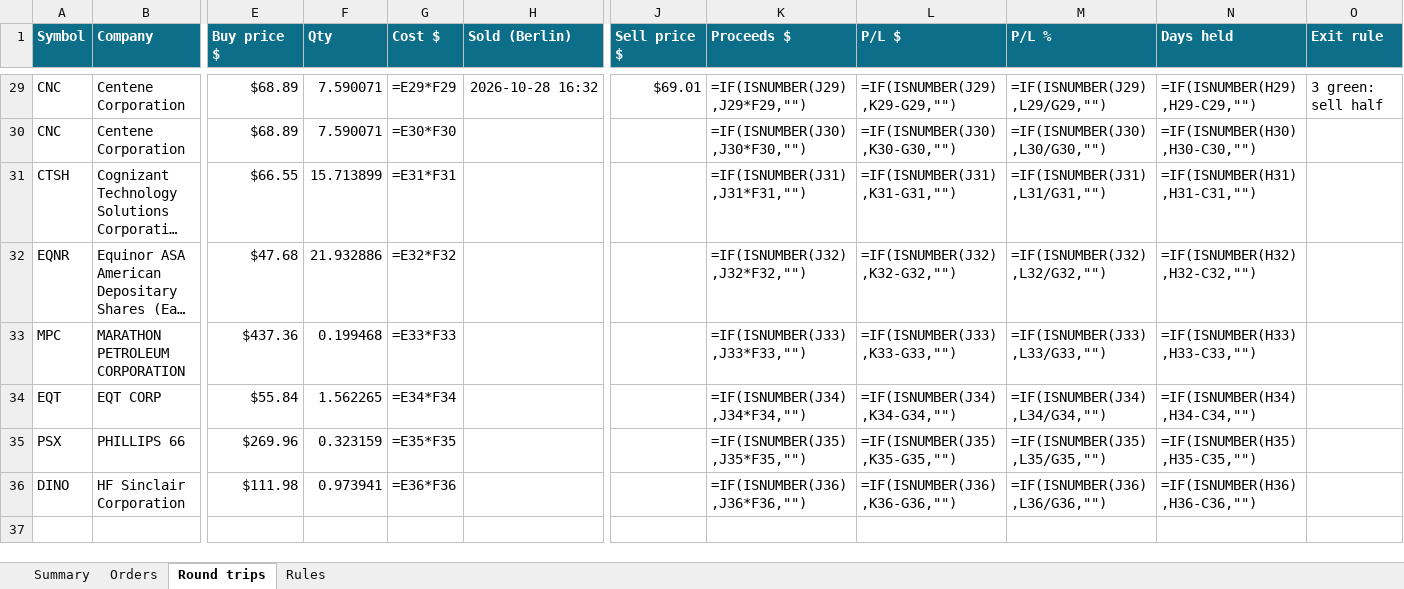
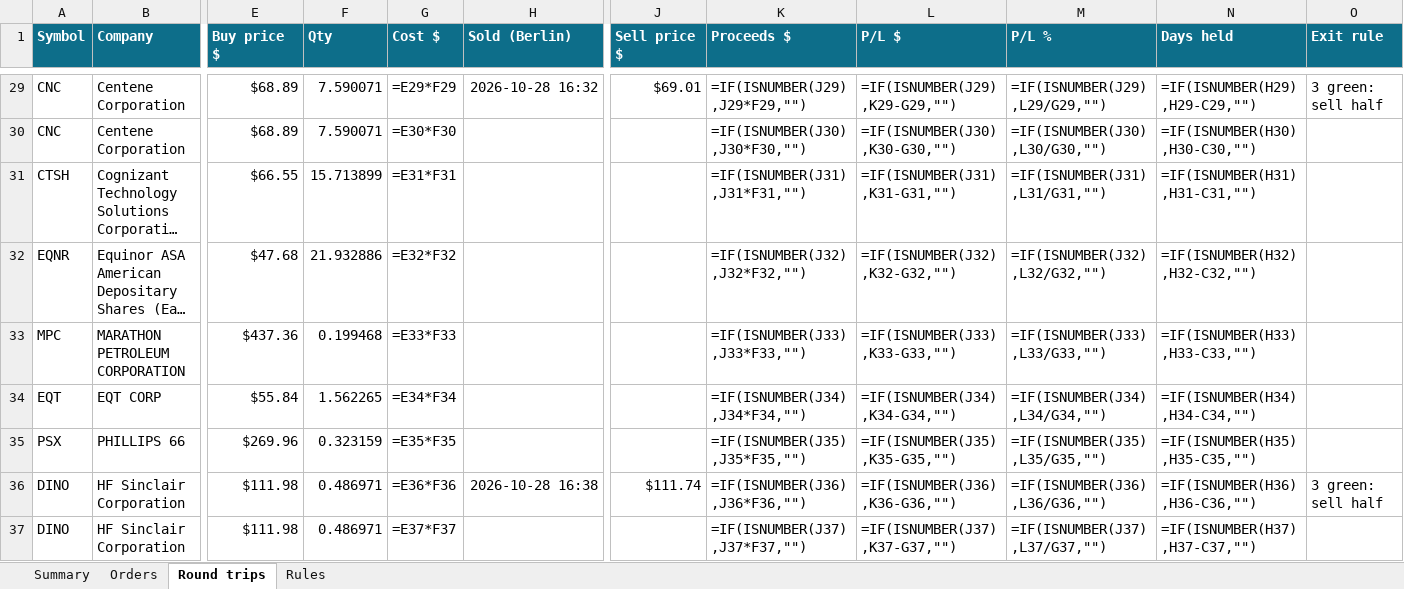
Before and after one commit to minto2196/my-claude-trade, an Excel workbook: trade-records/excel/2026-W44_2026-10-26.xlsx, sheet Round trips, drawn as a sheet; only a part is shown, gaps mark what is left out; long unchanged cells end in …; values as stored, in another font and other column widths than the file's, no borders; formulas without a stored value are shown as written; conditional formats and table styles not drawn; addresses are those after the commit; rows hold the shown columns only; the diff names each change by its address in the sheet, - before the commit and + after, or states it on an @@ line.

```diff
--- a/trade-records/excel/2026-W44_2026-10-26.xlsx (sheet Round trips)
+++ b/trade-records/excel/2026-W44_2026-10-26.xlsx (sheet Round trips)
+row 36: DINO | HF Sinclair Corporation | $111.98 | 0.486971 | =E36*F36 | 2026-10-28 16:38 | $111.74 | =IF(ISNUMBER(J36),J36*F36,"") | =IF(ISNUMBER(J36),K36-G36,"") | =IF(ISNUMBER(J36),L36/G36,"") | =IF(ISNUMBER(H36),H36-C36,"") | 3 green: sell half
-F37 (Qty): 0.973941
+F37 (Qty): 0.486971
-G37 (Cost $): =E36*F36
+G37 (Cost $): =E37*F37
-K37 (Proceeds $): =IF(ISNUMBER(J36),J36*F36,"")
+K37 (Proceeds $): =IF(ISNUMBER(J37),J37*F37,"")
-L37 (P/L $): =IF(ISNUMBER(J36),K36-G36,"")
+L37 (P/L $): =IF(ISNUMBER(J37),K37-G37,"")
-M37 (P/L %): =IF(ISNUMBER(J36),L36/G36,"")
+M37 (P/L %): =IF(ISNUMBER(J37),L37/G37,"")
-N37 (Days held): =IF(ISNUMBER(H36),H36-C36,"")
+N37 (Days held): =IF(ISNUMBER(H37),H37-C37,"")
```
Also changed, not shown: sheet Orders, sheet Summary, 4 other files.
